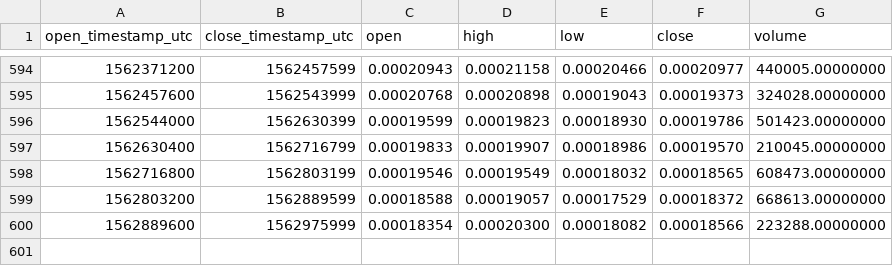
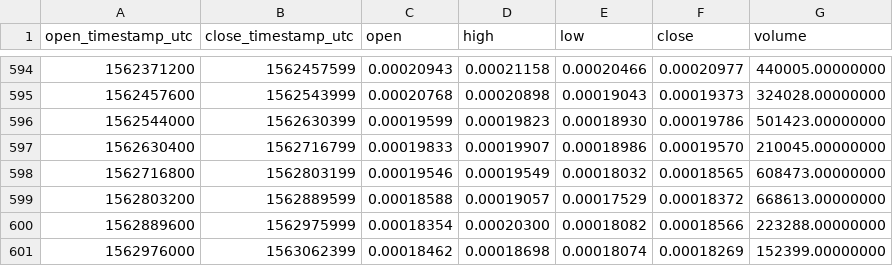
Before and after one commit to cryptobigbro/binance-BTSETH, a CSV file: binance-BTSETH-1d.csv, drawn as a sheet; only a part is shown, gaps mark what is left out.

Commit message:
Update OHLCV data.

```diff
--- a/binance-BTSETH-1d.csv
+++ b/binance-BTSETH-1d.csv
@@ -600 +600,2 @@ open_timestamp_utc,close_timestamp_utc,open,high,low,close,volume
 1562889600,1562975999,0.00018354,0.00020300,0.00018082,0.00018566,223288.00000000
+1562976000,1563062399,0.00018462,0.00018698,0.00018074,0.00018269,152399.00000000
```
Also changed, not shown: 1 other file.
